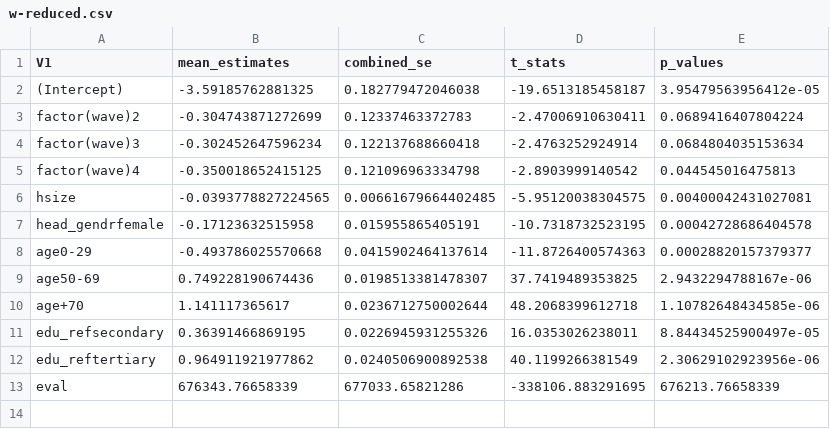
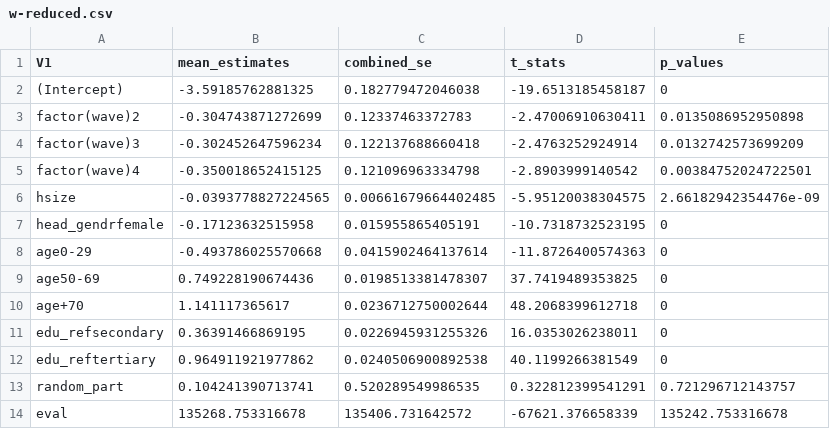
Before and after one commit to maiktreya/petit-rentier-HFCS, a CSV file: output/MODELS/MICRO/ren-fin/w-reduced.csv, drawn as a sheet.

```diff
--- a/output/MODELS/MICRO/ren-fin/w-reduced.csv
+++ b/output/MODELS/MICRO/ren-fin/w-reduced.csv
@@ -1,13 +1,14 @@
 V1,mean_estimates,combined_se,t_stats,p_values
-(Intercept),-3.59185762881325,0.182779472046038,-19.6513185458187,3.95479563956412e-05
-factor(wave)2,-0.304743871272699,0.12337463372783,-2.47006910630411,0.0689416407804224
-factor(wave)3,-0.302452647596234,0.122137688660418,-2.4763252924914,0.0684804035153634
-factor(wave)4,-0.350018652415125,0.121096963334798,-2.8903999140542,0.044545016475813
-hsize,-0.0393778827224565,0.00661679664402485,-5.95120038304575,0.00400042431027081
-head_gendrfemale,-0.17123632515958,0.015955865405191,-10.7318732523195,0.00042728686404578
-age0-29,-0.493786025570668,0.0415902464137614,-11.8726400574363,0.00028820157379377
-age50-69,0.749228190674436,0.0198513381478307,37.7419489353825,2.9432294788167e-06
-age+70,1.141117365617,0.0236712750002644,48.2068399612718,1.10782648434585e-06
-edu_refsecondary,0.36391466869195,0.0226945931255326,16.0353026238011,8.84434525900497e-05
-edu_reftertiary,0.964911921977862,0.0240506900892538,40.1199266381549,2.30629102923956e-06
-eval,676343.76658339,677033.65821286,-338106.883291695,676213.76658339
+(Intercept),-3.59185762881325,0.182779472046038,-19.6513185458187,0
+factor(wave)2,-0.304743871272699,0.12337463372783,-2.47006910630411,0.0135086952950898
+factor(wave)3,-0.302452647596234,0.122137688660418,-2.4763252924914,0.0132742573699209
+factor(wave)4,-0.350018652415125,0.121096963334798,-2.8903999140542,0.00384752024722501
+hsize,-0.0393778827224565,0.00661679664402485,-5.95120038304575,2.66182942354476e-09
+head_gendrfemale,-0.17123632515958,0.015955865405191,-10.7318732523195,0
+age0-29,-0.493786025570668,0.0415902464137614,-11.8726400574363,0
+age50-69,0.749228190674436,0.0198513381478307,37.7419489353825,0
+age+70,1.141117365617,0.0236712750002644,48.2068399612718,0
+edu_refsecondary,0.36391466869195,0.0226945931255326,16.0353026238011,0
+edu_reftertiary,0.964911921977862,0.0240506900892538,40.1199266381549,0
+random_part,0.104241390713741,0.520289549986535,0.322812399541291,0.721296712143757
+eval,135268.753316678,135406.731642572,-67621.376658339,135242.753316678
```
Also changed, not shown: output/MODELS/MICRO/ren-fin-pen/w-complete.csv, output/MODELS/MICRO/ren-fin-pen/w-reduced.csv, 3 other files.
